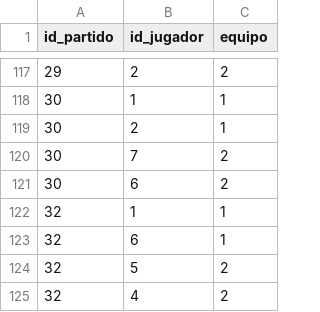
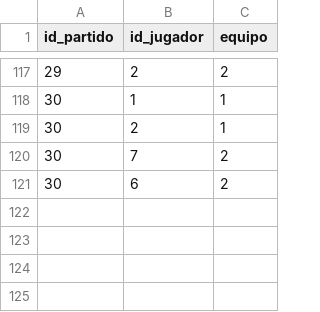
Before and after one commit to AlvarG12/padel_guimaneta, a CSV file: data/partido_jugadores_25_26.csv, drawn as a sheet; only a part is shown, gaps mark what is left out; the diff names each change by its address in the sheet, - before the commit and + after, or states it on an @@ line.

Commit message:
❌ Borrado partido 32 (2025/26)

```diff
--- a/data/partido_jugadores_25_26.csv
+++ b/data/partido_jugadores_25_26.csv
-row 122: 32 | 1 | 1
-row 123: 32 | 6 | 1
-row 124: 32 | 5 | 2
-row 125: 32 | 4 | 2
```
